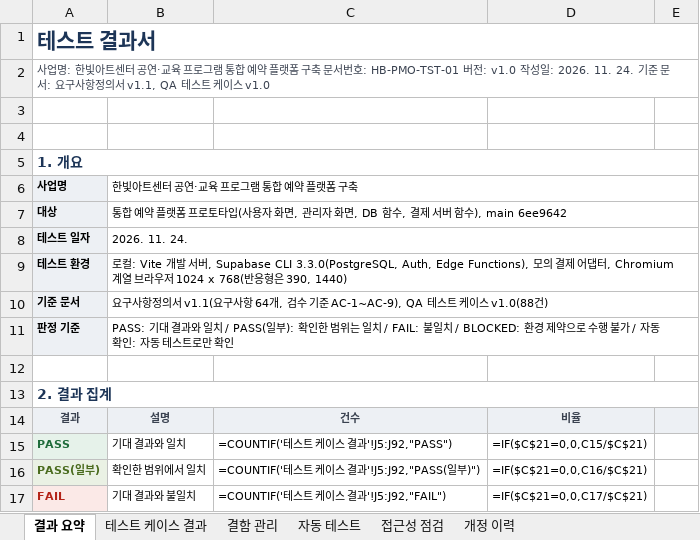
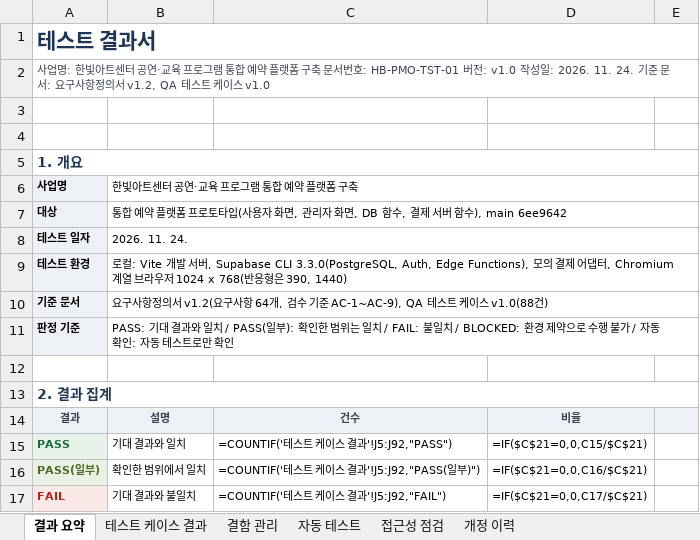
Before and after one commit to lifeisnattofair/ai-demo, an Excel workbook: deliverables/03_테스트결과서_v1.0.xlsx, sheet 결과 요약, drawn as a sheet; only a part is shown; values as stored, in another font and other column widths than the file's, no borders; formulas without a stored value are shown as written; the diff names each change by its address in the sheet, - before the commit and + after, or states it on an @@ line.

```diff
--- a/deliverables/03_테스트결과서_v1.0.xlsx (sheet 결과 요약)
+++ b/deliverables/03_테스트결과서_v1.0.xlsx (sheet 결과 요약)
-A2: …정의서 v1.1, QA 테스트…
+A2: …정의서 v1.2, QA 테스트…
-B10: …정의서 v1.1(요구사항…
+B10: …정의서 v1.2(요구사항…
```
Also changed, not shown: sheet 테스트 케이스 결과, sheet 자동 테스트, sheet 결함 관리, sheet 접근성 점검, deliverables/02_요구사항추적표_v1.1.xlsx, 18 other files.
